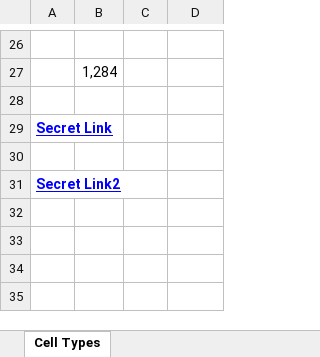
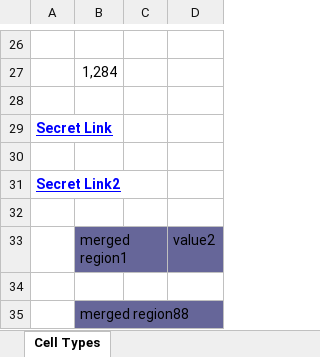
Before and after one commit to palashencode/java-poc-apache-poi, an Excel workbook: excel/XLSXExample.xlsx, sheet Cell Types, drawn as a sheet; only a part is shown, gaps mark what is left out; values as stored, in another font and other column widths than the file's, no borders; the diff names each change by its address in the sheet, - before the commit and + after, or states it on an @@ line.

Commit message:
update merged region style copy

```diff
--- a/excel/XLSXExample.xlsx (sheet Cell Types)
+++ b/excel/XLSXExample.xlsx (sheet Cell Types)
+row 32: (empty)
+row 33:  | merged region1 |  | value2
+row 34: (empty)
+row 35:  | merged region88
```
Also changed, not shown: 2 other files.
